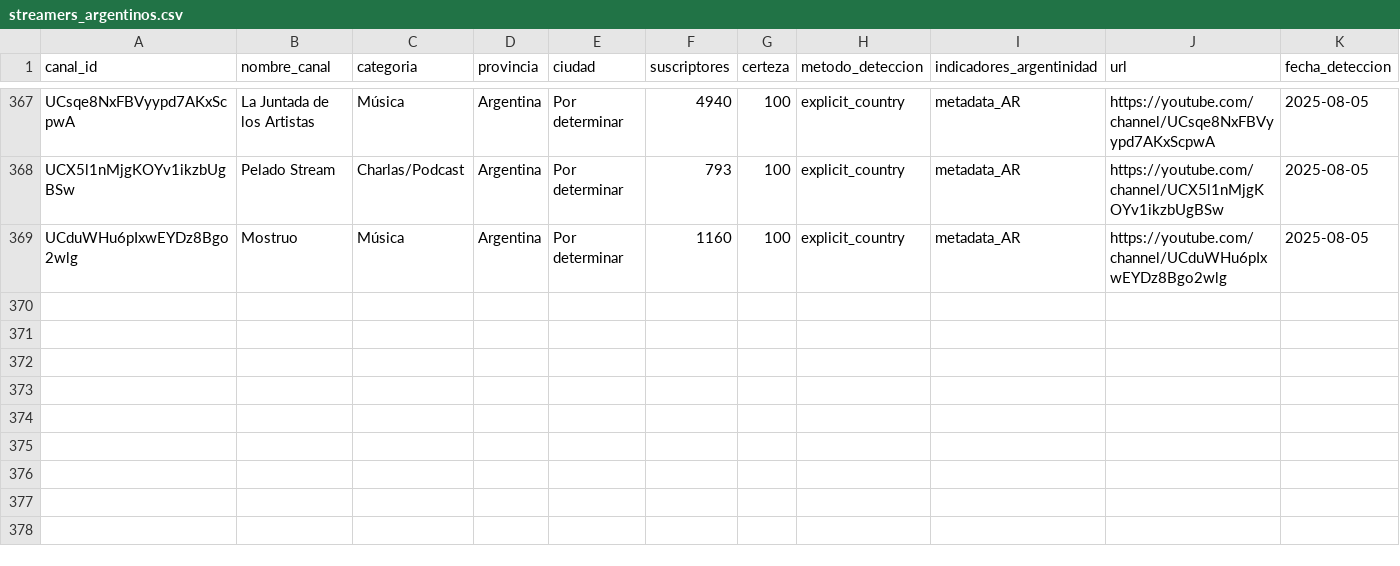
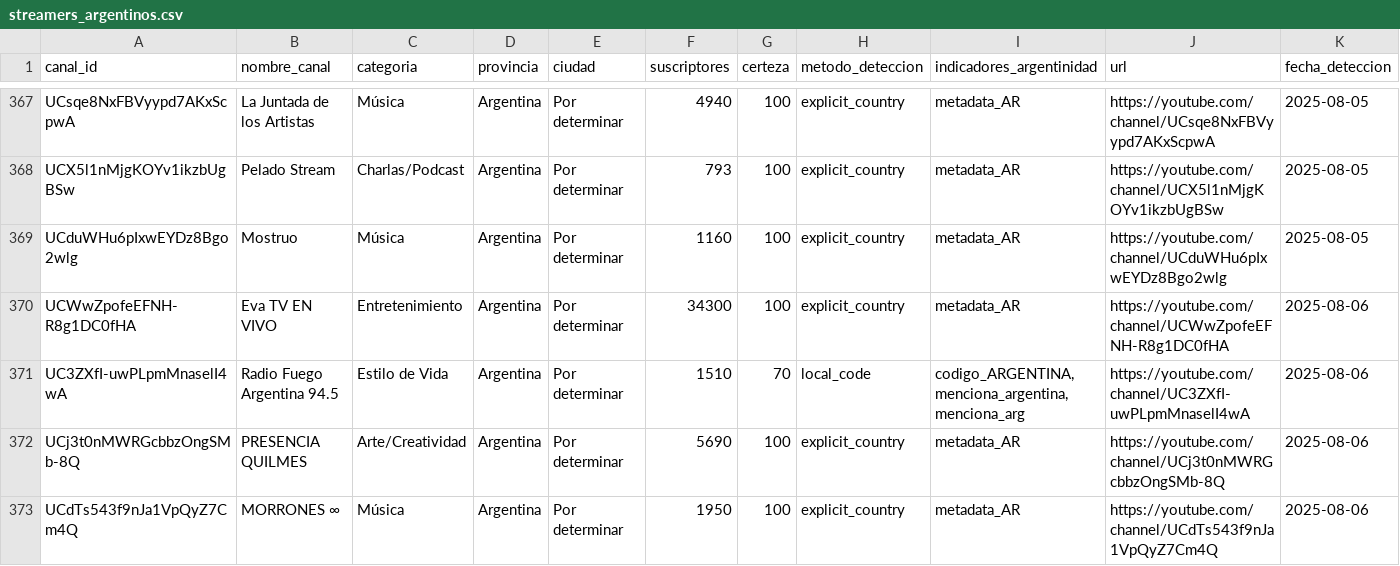
Before and after one commit to PobleteFerreira/cartografia-streaming-argentino-FULL, a CSV file: data/streamers_argentinos.csv, drawn as a sheet; only a part is shown, gaps mark what is left out; rows hold the shown columns only; the diff names each change by its address in the sheet, - before the commit and + after, or states it on an @@ line.

```diff
--- a/data/streamers_argentinos.csv
+++ b/data/streamers_argentinos.csv
+row 370: UCWwZpofeEFNH-R8g1DC0fHA | Eva TV EN VIVO | Entretenimiento | Argentina | Por determinar | 34300 | 100 | explicit_country | metadata_AR | https://youtube.com/channel/UCWwZpofeEFNH-R8g1DC0fHA | 2025-08-06
+row 371: UC3ZXfI-uwPLpmMnaselI4wA | Radio Fuego Argentina 94.5 | Estilo de Vida | Argentina | Por determinar | 1510 | 70 | local_code | codigo_ARGENTINA, menciona_argentina, menciona_arg | https://youtube.com/channel/UC3ZXfI-uwPLpmMnaselI4wA | 2025-08-06
+row 372: UCj3t0nMWRGcbbzOngSMb-8Q | PRESENCIA QUILMES | Arte/Creatividad | Argentina | Por determinar | 5690 | 100 | explicit_country | metadata_AR | https://youtube.com/channel/UCj3t0nMWRGcbbzOngSMb-8Q | 2025-08-06
+row 373: UCdTs543f9nJa1VpQyZ7Cm4Q | MORRONES ∞ | Música | Argentina | Por determinar | 1950 | 100 | explicit_country | metadata_AR | https://youtube.com/channel/UCdTs543f9nJa1VpQyZ7Cm4Q | 2025-08-06
```
